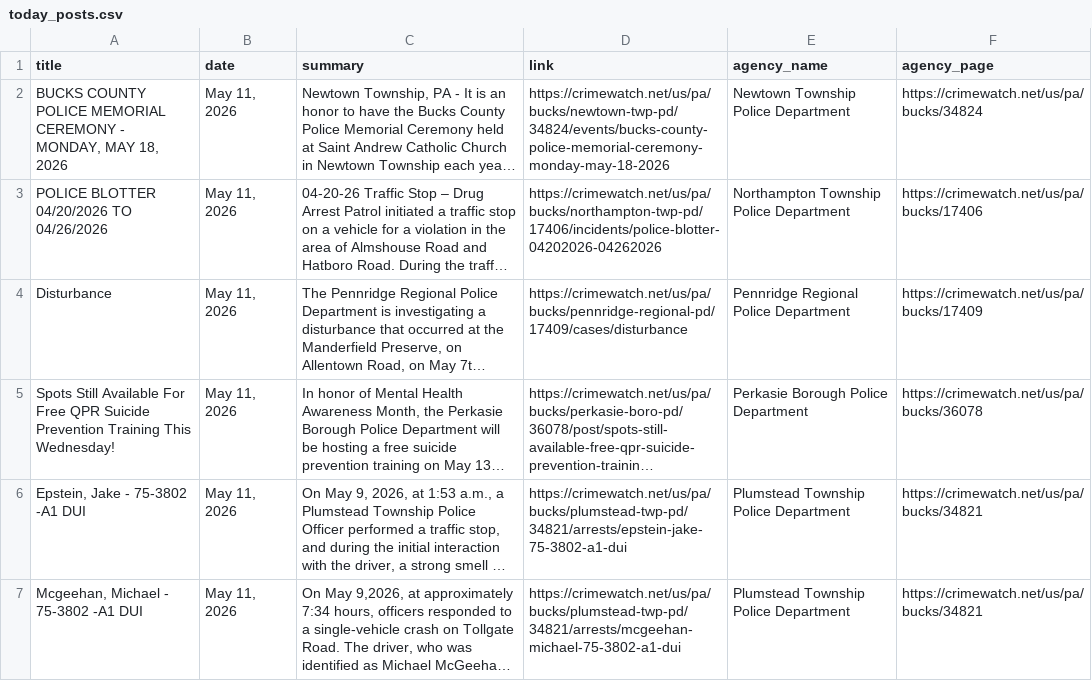
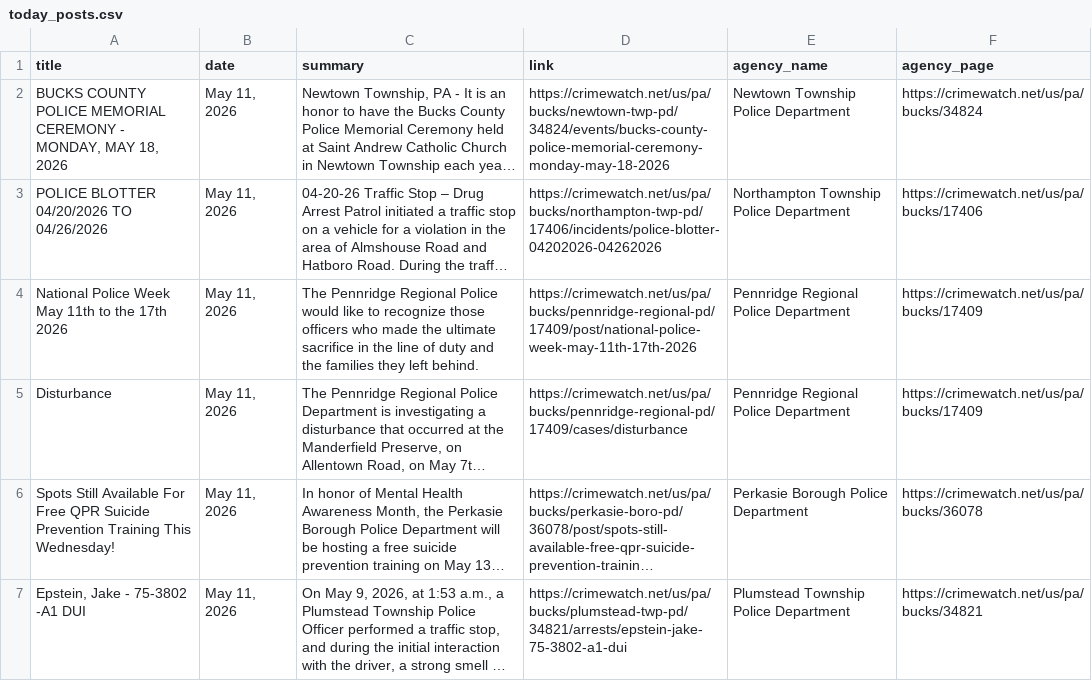
Before and after one commit to CUlleryUSATRepos/BucksCrimeWatchRepo, a CSV file: scripts/data/today_posts.csv, drawn as a sheet; only a part is shown; the shorter side is filled out with more unchanged rows; long unchanged cells end in …; the diff names each change by its address in the sheet, - before the commit and + after, or states it on an @@ line.

Commit message:
Auto update CrimeWatch dashboard

```diff
--- a/scripts/data/today_posts.csv
+++ b/scripts/data/today_posts.csv
+row 4: National Police Week May 11th to the 17th 2026 | May 11, 2026 | The Pennridge Regional Police would like to recognize those officers who made the ultimate sacrifice in the line of duty and the families they left behind. | https://crimewatch.net/us/pa/bucks/pennridge-regional-pd/17409/post/national-police-week-may-11th-17th-2026 | Pennridge Regional Police Department | https://crimewatch.net/us/pa/bucks/17409
```
Also changed, not shown: 1 other file.
